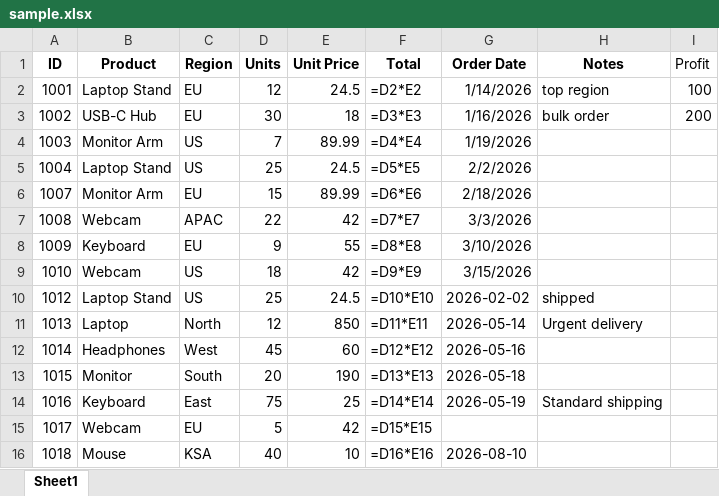
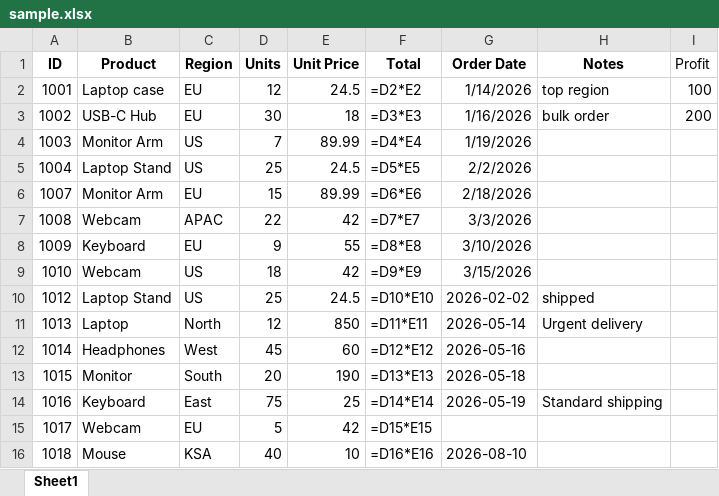
Before and after one commit to jouryABDULLAH/excel_agent, an Excel workbook: data/sample.xlsx, sheet Sheet1, drawn as a sheet; values as stored, in another font and other column widths than the file's, no borders; formulas without a stored value are shown as written; charts and pictures not drawn; the diff names each change by its address in the sheet, - before the commit and + after, or states it on an @@ line.

```diff
--- a/data/sample.xlsx (sheet Sheet1)
+++ b/data/sample.xlsx (sheet Sheet1)
-B2 (Product): Laptop Stand
+B2 (Product): Laptop case
```
Also changed, not shown: 4 other files.
